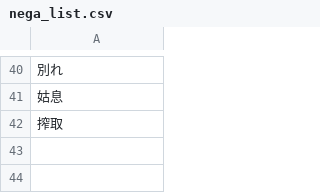
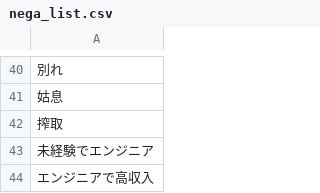
Before and after one commit to shotastage/jp-negative-word-db, a CSV file: nega_list.csv, drawn as a sheet; only a part is shown, gaps mark what is left out; the diff names each change by its address in the sheet, - before the commit and + after, or states it on an @@ line.

Commit message:
add awful ad words

```diff
--- a/nega_list.csv
+++ b/nega_list.csv
+row 43: 未経験でエンジニア
+row 44: エンジニアで高収入
```
